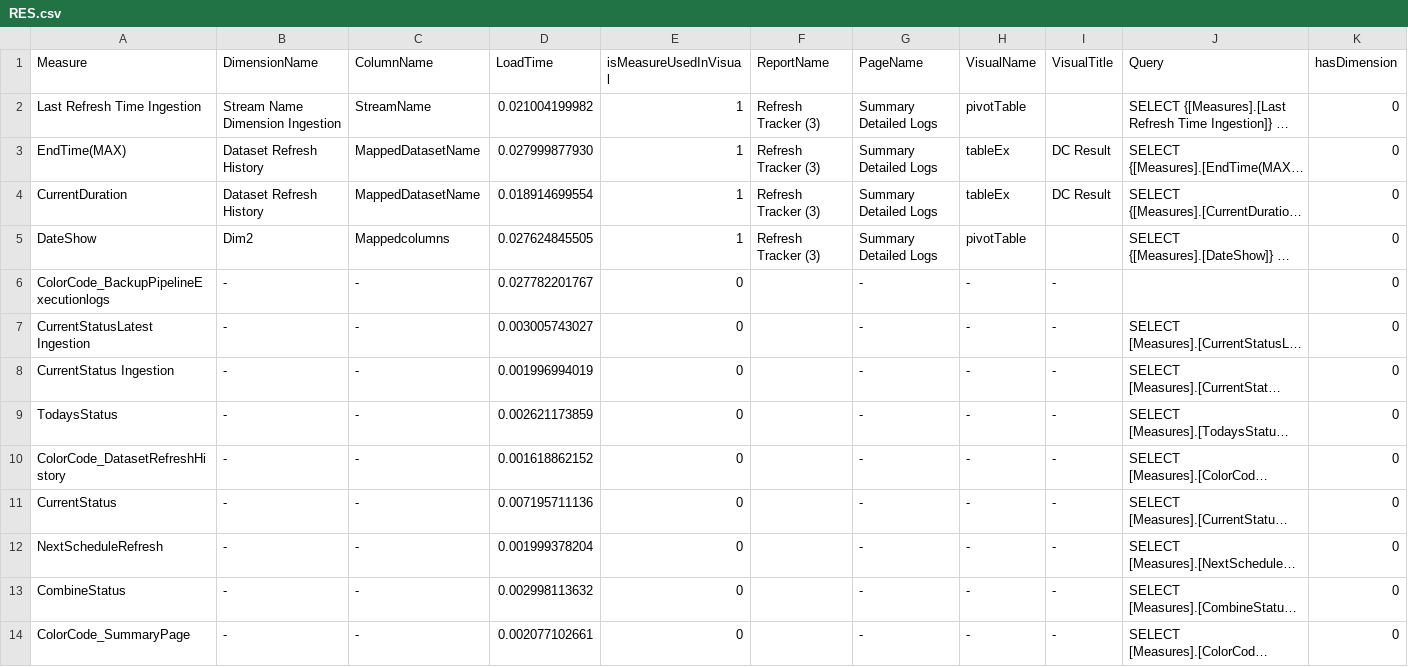
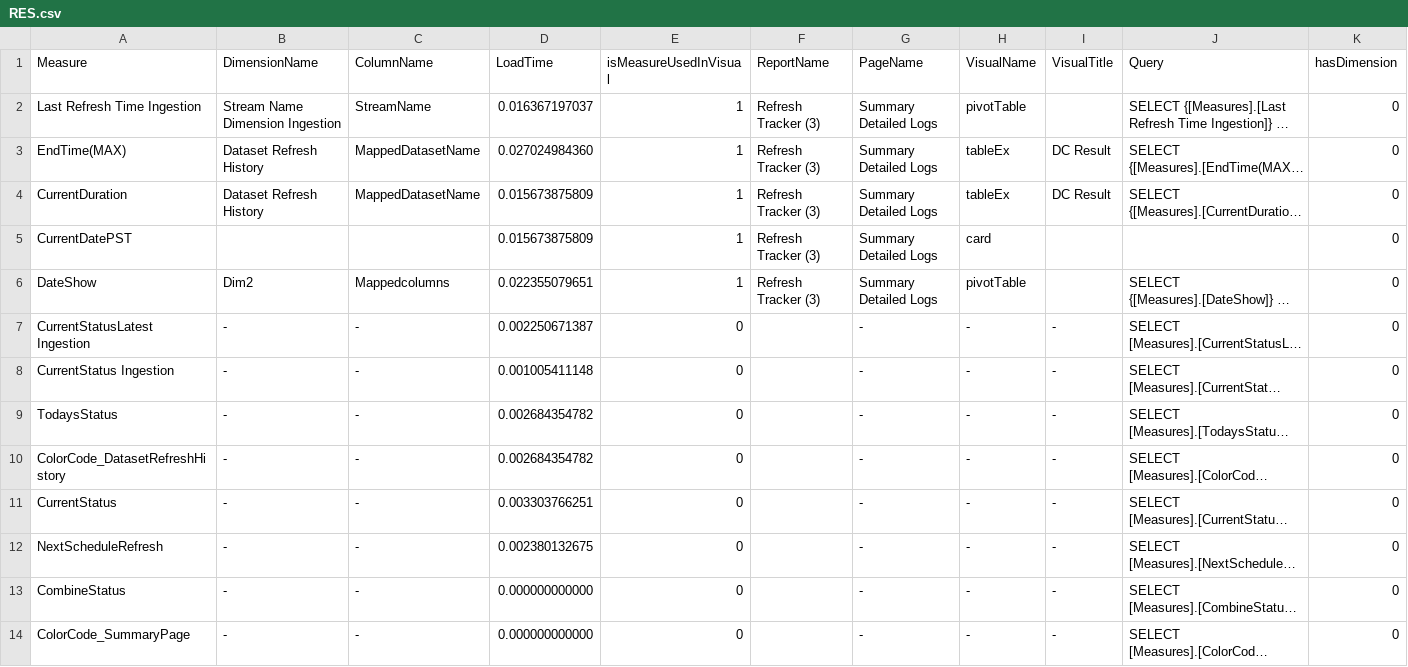
Before and after one commit to ipankajchaudhary/LoadMetric-Latest, a CSV file: RES.csv, drawn as a sheet; only a part is shown; long unchanged cells end in …; removed rows and columns are numbered as before the commit, all else as after; the diff covers the shown part only; the diff names each change by its address in the sheet, - before the commit and + after, or states it on an @@ line.

```diff
--- a/RES.csv
+++ b/RES.csv
-D2 (LoadTime): 0.021004199982
+D2 (LoadTime): 0.016367197037
-D3 (LoadTime): 0.027999877930
+D3 (LoadTime): 0.027024984360
-D4 (LoadTime): 0.018914699554
+D4 (LoadTime): 0.015673875809
+row 5: CurrentDatePST |  |  | 0.015673875809 | 1 | Refresh Tracker (3) | Summary Detailed Logs | card |  |  | 0
-D6 (LoadTime): 0.027624845505
+D6 (LoadTime): 0.022355079651
-row 6: ColorCode_BackupPipelineExecutionlogs | - | - | 0.027782201767 | 0 |  | - | - | - |  | 0
-D7 (LoadTime): 0.003005743027
+D7 (LoadTime): 0.002250671387
-D8 (LoadTime): 0.001996994019
+D8 (LoadTime): 0.001005411148
-D9 (LoadTime): 0.002621173859
+D9 (LoadTime): 0.002684354782
-D10 (LoadTime): 0.001618862152
+D10 (LoadTime): 0.002684354782
-D11 (LoadTime): 0.007195711136
+D11 (LoadTime): 0.003303766251
-D12 (LoadTime): 0.001999378204
+D12 (LoadTime): 0.002380132675
-D13 (LoadTime): 0.002998113632
+D13 (LoadTime): 0.000000000000
-D14 (LoadTime): 0.002077102661
+D14 (LoadTime): 0.000000000000
```
Also changed, not shown: 58 edited cells elsewhere in this file, 31 other files.
